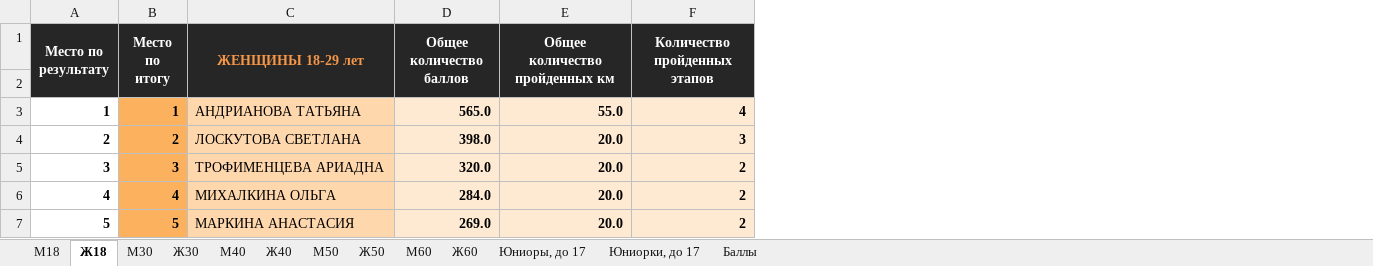
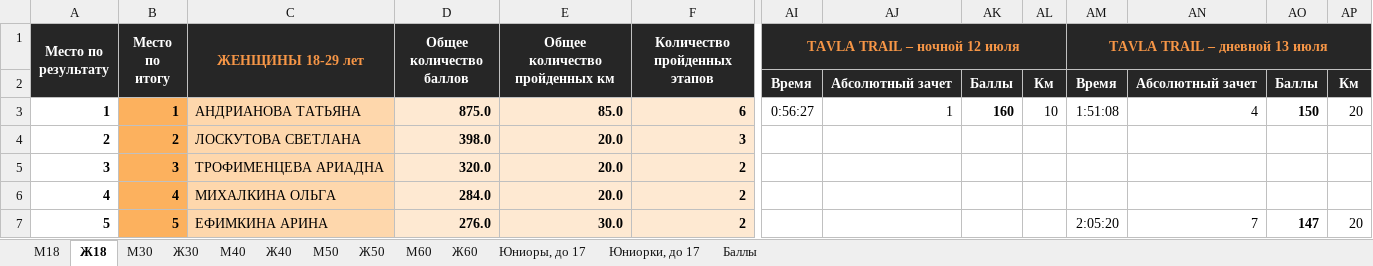
Before and after one commit to o-52/trail, an Excel workbook: cup/2025/Rezultaty_kubka_2025_trail.xlsx, sheet Ж18, drawn as a sheet; only a part is shown, gaps mark what is left out; values as stored, in another font and other column widths than the file's, no borders; the diff covers the shown part only; the diff names each change by its address in the sheet, - before the commit and + after, or states it on an @@ line.

Commit message:
2025.07.12-13_Tavla Trail

```diff
--- a/cup/2025/Rezultaty_kubka_2025_trail.xlsx (sheet Ж18)
+++ b/cup/2025/Rezultaty_kubka_2025_trail.xlsx (sheet Ж18)
+column AI (TAVLA TRAIL – ночной 12 июля), rows 2-3: Время | 0:56:27
+column AJ, rows 2-3: Абсолютный зачет | 1
+column AK, rows 2-3: Баллы | 160
+column AL, rows 2-3: Км | 10
+column AM (TAVLA TRAIL – дневной 13 июля), rows 2-7: Время | 1:51:08 |  |  |  | 2:05:20
+column AN, rows 2-7: Абсолютный зачет | 4 |  |  |  | 7
+column AO, rows 2-7: Баллы | 150 |  |  |  | 147
+column AP, rows 2-7: Км | 20 |  |  |  | 20
-D3 (Общее количество баллов): 565.0
+D3 (Общее количество баллов): 875.0
-E3 (Общее количество пройденных км): 55.0
+E3 (Общее количество пройденных км): 85.0
-F3 (Количество пройденных этапов): 4
+F3 (Количество пройденных этапов): 6
-C7 (ЖЕНЩИНЫ 18-29 лет): МАРКИНА АНАСТАСИЯ
+C7 (ЖЕНЩИНЫ 18-29 лет): ЕФИМКИНА АРИНА
-D7 (Общее количество баллов): 269.0
+D7 (Общее количество баллов): 276.0
-E7 (Общее количество пройденных км): 20.0
+E7 (Общее количество пройденных км): 30.0
```
Also changed, not shown: 14 added rows and 910 edited cells elsewhere in this sheet, sheet М30, sheet Ж30, sheet М40, sheet Ж40, sheet М18, sheet Юниоры, до 17, 5 more sheets, 15 other files.
